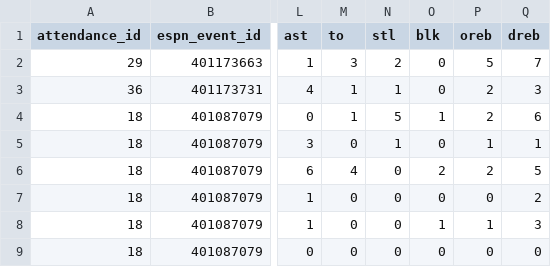
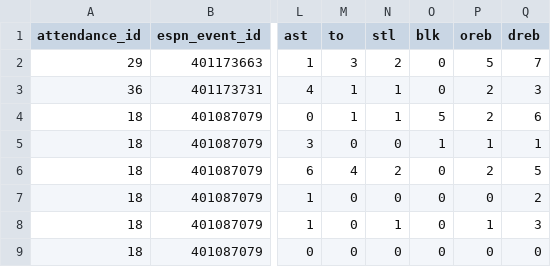
Before and after one commit to ryanferronbaseball-oss/ferronnbaarchive, a CSV file: college/data/official_boxscore_supplements.csv, drawn as a sheet; only a part is shown, gaps mark what is left out; the diff names each change by its address in the sheet, - before the commit and + after, or states it on an @@ line.

Commit message:
Cross-check Colorado official steals and blocks against season aggregates before accepting six restored performances

```diff
--- a/college/data/official_boxscore_supplements.csv
+++ b/college/data/official_boxscore_supplements.csv
-N4 (stl): 5
+N4 (stl): 1
-O4 (blk): 1
+O4 (blk): 5
-N5 (stl): 1
+N5 (stl): 0
-O5 (blk): 0
+O5 (blk): 1
-N6 (stl): 0
+N6 (stl): 2
-O6 (blk): 2
+O6 (blk): 0
-N8 (stl): 0
+N8 (stl): 1
-O8 (blk): 1
+O8 (blk): 0
```
